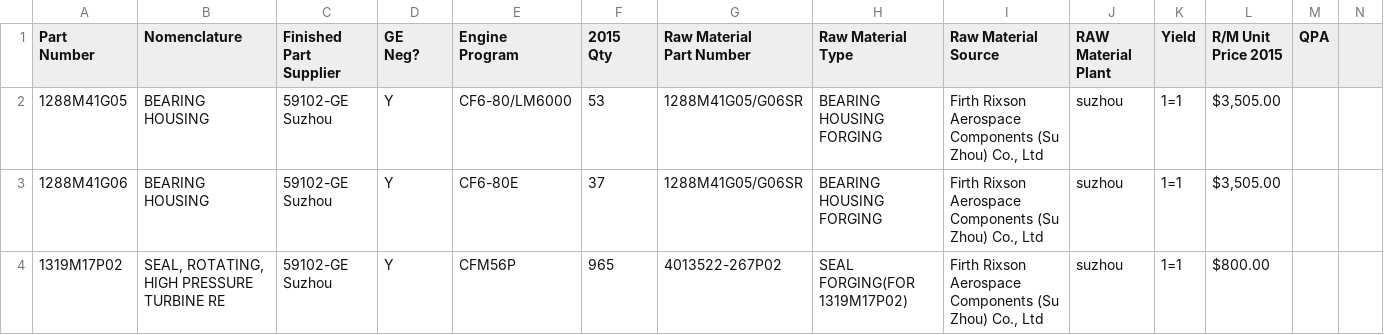
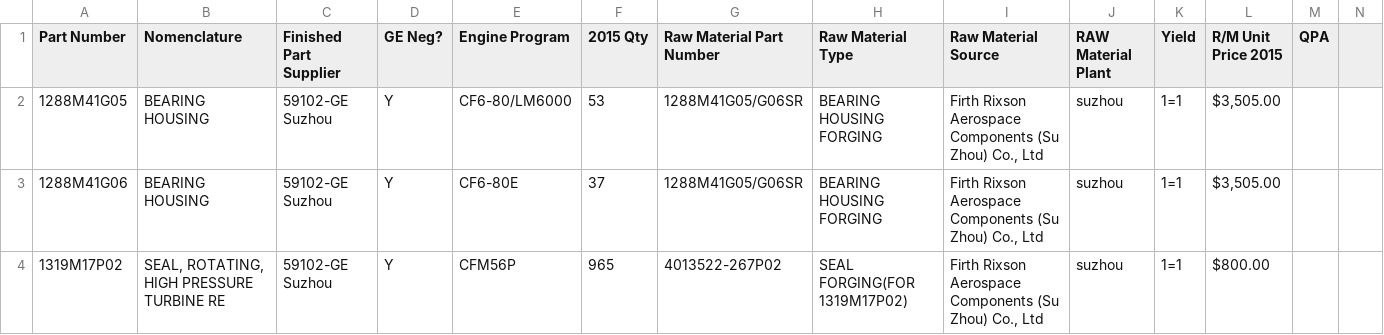
Before and after one commit to AndrewSmiley/better-csv, a CSV file: suzhou_min.csv, drawn as a sheet; only a part is shown.

```diff
--- a/suzhou_min.csv
+++ b/suzhou_min.csv
@@ -1,11 +1,2 @@
-"Part
-Number",Nomenclature,"Finished Part
-Supplier","GE
-Neg?","Engine
-Program","2015
-Qty","Raw Material
-Part Number","Raw Material
-Type","Raw Material
-Source",RAW Material Plant,Yield ," R/M Unit
-Price 2015 ",QPA,
+"Part Number",Nomenclature,"Finished Part Supplier","GE Neg?","Engine Program","2015 Qty","Raw Material Part Number","Raw Material Type","Raw Material Source",RAW Material Plant,Yield ," R/M Unit Price 2015 ",QPA,
 1288M41G05,BEARING HOUSING,59102-GE Suzhou,Y,CF6-80/LM6000,53,1288M41G05/G06SR,BEARING HOUSING FORGING,"Firth Rixson Aerospace Components (Su Zhou) Co., Ltd",suzhou,1=1," $3,505.00 ",,
```
Also changed, not shown: leap_tracker_welded_ring_update.csv, master_sheet.csv, 6 other files.
